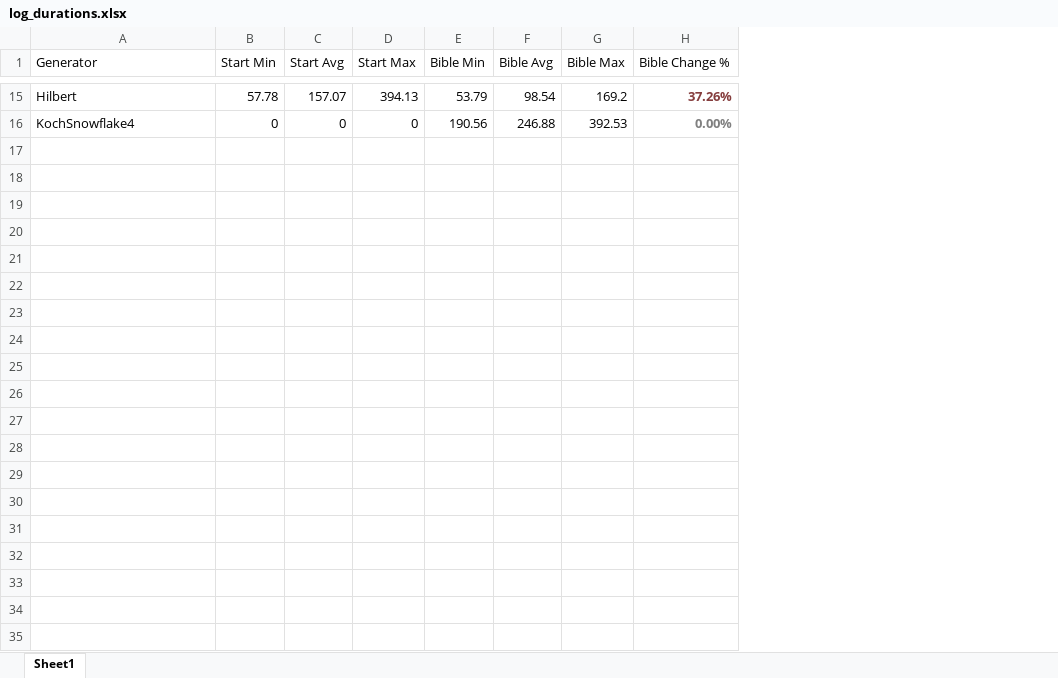
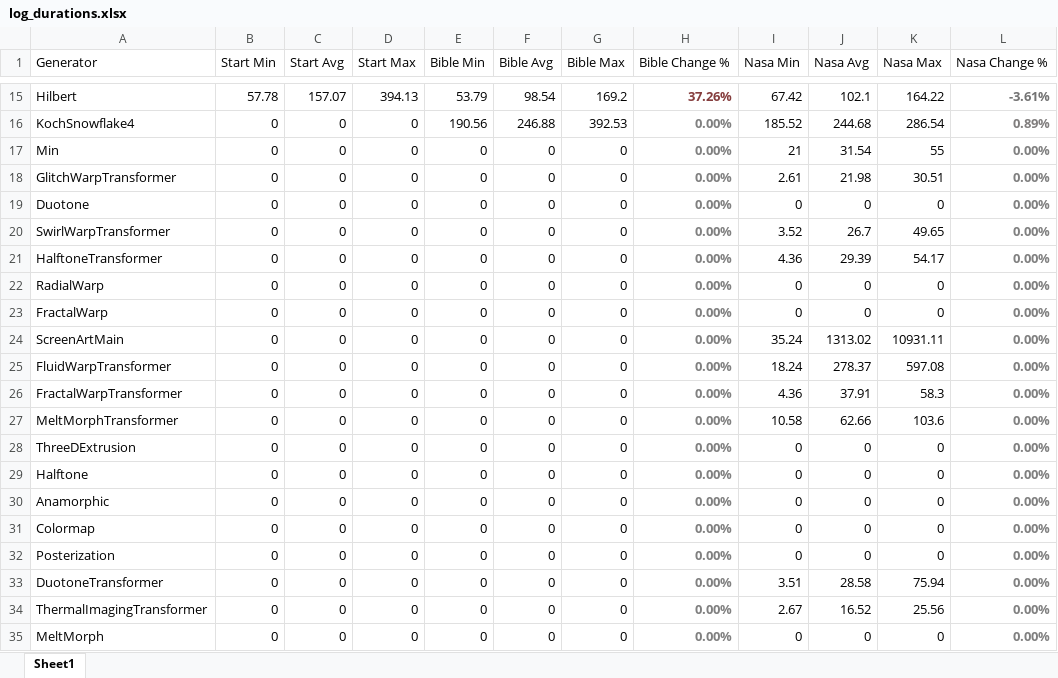
Before and after one commit to kenfasano/ScreenArt, an Excel workbook: logs/log_durations/log_durations.xlsx, sheet Sheet1, drawn as a sheet; only a part is shown, gaps mark what is left out; values as stored, in another font and other column widths than the file's, no borders; the diff covers the shown part only; the diff names each change by its address in the sheet, - before the commit and + after, or states it on an @@ line.

Commit message:
Updated Nasa generator.

```diff
--- a/logs/log_durations/log_durations.xlsx (sheet Sheet1)
+++ b/logs/log_durations/log_durations.xlsx (sheet Sheet1)
+column I (Nasa Min), rows 15-16: 67.42 | 185.52
+column J (Nasa Avg), rows 15-16: 102.1 | 244.68
+column K (Nasa Max), rows 15-16: 164.22 | 286.54
+column L (Nasa Change %), rows 15-16: -3.61% | 0.89%
+row 17: Min | 0 | 0 | 0 | 0 | 0 | 0 | 0.00% | 21 | 31.54 | 55 | 0.00%
+row 18: GlitchWarpTransformer | 0 | 0 | 0 | 0 | 0 | 0 | 0.00% | 2.61 | 21.98 | 30.51 | 0.00%
+row 19: Duotone | 0 | 0 | 0 | 0 | 0 | 0 | 0.00% | 0 | 0 | 0 | 0.00%
+row 20: SwirlWarpTransformer | 0 | 0 | 0 | 0 | 0 | 0 | 0.00% | 3.52 | 26.7 | 49.65 | 0.00%
+row 21: HalftoneTransformer | 0 | 0 | 0 | 0 | 0 | 0 | 0.00% | 4.36 | 29.39 | 54.17 | 0.00%
+row 22: RadialWarp | 0 | 0 | 0 | 0 | 0 | 0 | 0.00% | 0 | 0 | 0 | 0.00%
+row 23: FractalWarp | 0 | 0 | 0 | 0 | 0 | 0 | 0.00% | 0 | 0 | 0 | 0.00%
+row 24: ScreenArtMain | 0 | 0 | 0 | 0 | 0 | 0 | 0.00% | 35.24 | 1313.02 | 10931.11 | 0.00%
+row 25: FluidWarpTransformer | 0 | 0 | 0 | 0 | 0 | 0 | 0.00% | 18.24 | 278.37 | 597.08 | 0.00%
+row 26: FractalWarpTransformer | 0 | 0 | 0 | 0 | 0 | 0 | 0.00% | 4.36 | 37.91 | 58.3 | 0.00%
+row 27: MeltMorphTransformer | 0 | 0 | 0 | 0 | 0 | 0 | 0.00% | 10.58 | 62.66 | 103.6 | 0.00%
+row 28: ThreeDExtrusion | 0 | 0 | 0 | 0 | 0 | 0 | 0.00% | 0 | 0 | 0 | 0.00%
+row 29: Halftone | 0 | 0 | 0 | 0 | 0 | 0 | 0.00% | 0 | 0 | 0 | 0.00%
+row 30: Anamorphic | 0 | 0 | 0 | 0 | 0 | 0 | 0.00% | 0 | 0 | 0 | 0.00%
+row 31: Colormap | 0 | 0 | 0 | 0 | 0 | 0 | 0.00% | 0 | 0 | 0 | 0.00%
+row 32: Posterization | 0 | 0 | 0 | 0 | 0 | 0 | 0.00% | 0 | 0 | 0 | 0.00%
+row 33: DuotoneTransformer | 0 | 0 | 0 | 0 | 0 | 0 | 0.00% | 3.51 | 28.58 | 75.94 | 0.00%
+row 34: ThermalImagingTransformer | 0 | 0 | 0 | 0 | 0 | 0 | 0.00% | 2.67 | 16.52 | 25.56 | 0.00%
+row 35: MeltMorph | 0 | 0 | 0 | 0 | 0 | 0 | 0.00% | 0 | 0 | 0 | 0.00%
```
Also changed, not shown: 24 added rows elsewhere in this sheet, 2 other files.
